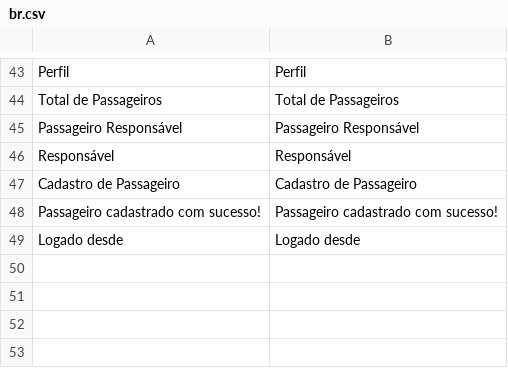
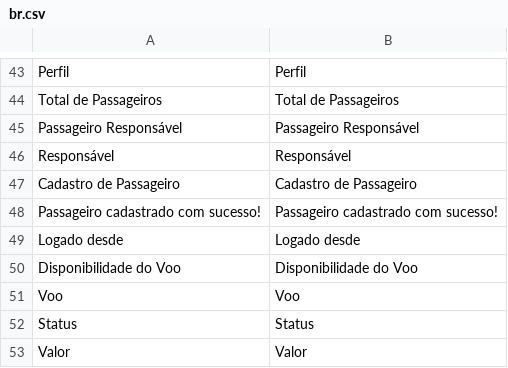
Before and after one commit to gabrielrtakeda/app-comprar-passagens-aereas, a CSV file: modules/Translation/Languages/br.csv, drawn as a sheet; only a part is shown, gaps mark what is left out.

```diff
--- a/modules/Translation/Languages/br.csv
+++ b/modules/Translation/Languages/br.csv
@@ -49 +49,5 @@ Passageiro cadastrado com sucesso!;Passageiro cadastrado com sucesso!
 Logado desde;Logado desde
+Disponibilidade do Voo;Disponibilidade do Voo
+Voo;Voo
+Status;Status
+Valor;Valor
```
Also changed, not shown: modules/Translation/Languages/uk.csv, 25 other files.
